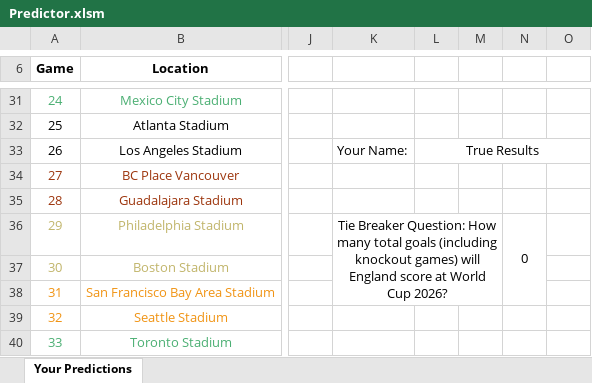
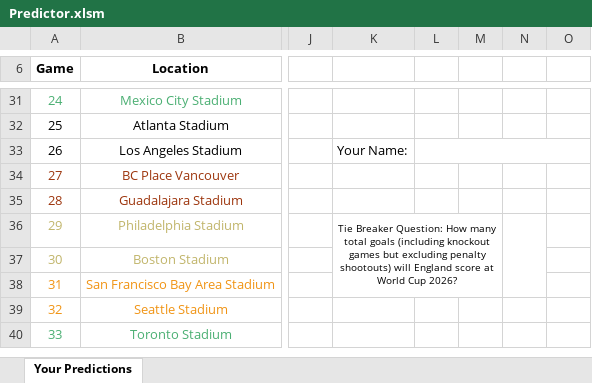
Before and after one commit to BenGillard/BensPredictorGame, an Excel workbook: Predictor.xlsm, sheet Your Predictions, drawn as a sheet; only a part is shown, gaps mark what is left out; values as stored, in another font and other column widths than the file's, no borders; charts and pictures and conditional formats not drawn; the diff names each change by its address in the sheet, - before the commit and + after, or states it on an @@ line.

Commit message:
fixed a couple of spreadsheet anomalies

```diff
--- a/Predictor.xlsm (sheet Your Predictions)
+++ b/Predictor.xlsm (sheet Your Predictions)
-L33: True Results
+L33: (empty)
-K36: …(including knockout games) will England…
+K36: …(including knockout games but excluding penalty shootouts) will England…
@@ K36 text size: smaller @@
-N36: 0
+N36: (empty)
```
